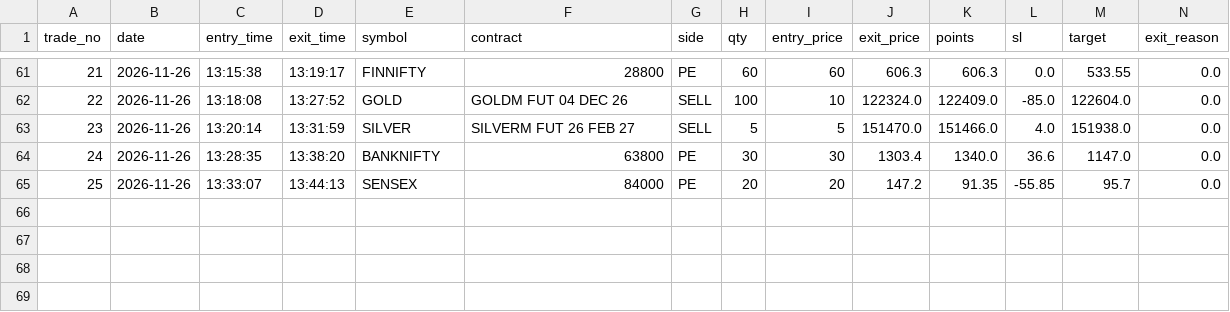
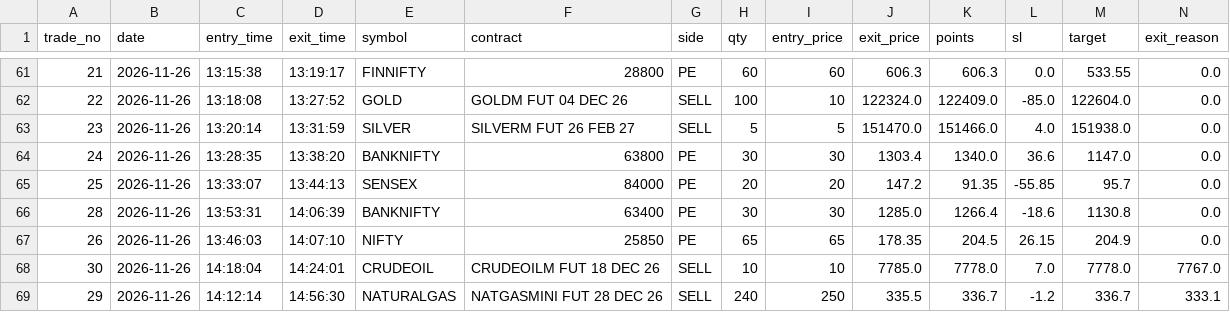
Before and after one commit to adb700576/nifty-harvest, a CSV file: live_journal/trade_journal.csv, drawn as a sheet; only a part is shown, gaps mark what is left out; rows hold the shown columns only; the diff names each change by its address in the sheet, - before the commit and + after, or states it on an @@ line.

Commit message:
AI_TRADING_AGENT: update journal, vault, driver gear & self-upgraded code [skip ci]

```diff
--- a/live_journal/trade_journal.csv
+++ b/live_journal/trade_journal.csv
+row 66: 28 | 2026-11-26 | 13:53:31 | 14:06:39 | BANKNIFTY | 63400 | PE | 30 | 30 | 1285.0 | 1266.4 | -18.6 | 1130.8 | 0.0
+row 67: 26 | 2026-11-26 | 13:46:03 | 14:07:10 | NIFTY | 25850 | PE | 65 | 65 | 178.35 | 204.5 | 26.15 | 204.9 | 0.0
+row 68: 30 | 2026-11-26 | 14:18:04 | 14:24:01 | CRUDEOIL | CRUDEOILM FUT 18 DEC 26 | SELL | 10 | 10 | 7785.0 | 7778.0 | 7.0 | 7778.0 | 7767.0
+row 69: 29 | 2026-11-26 | 14:12:14 | 14:56:30 | NATURALGAS | NATGASMINI FUT 28 DEC 26 | SELL | 240 | 250 | 335.5 | 336.7 | -1.2 | 336.7 | 333.1
```
Also changed, not shown: 3 other files.
